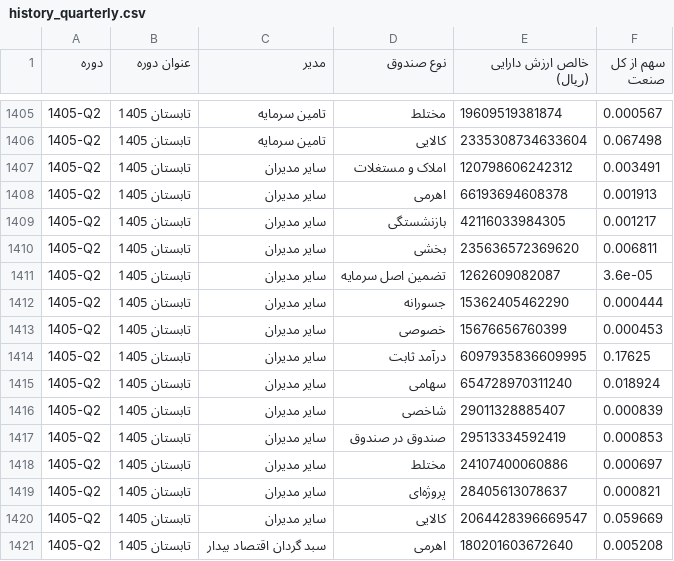
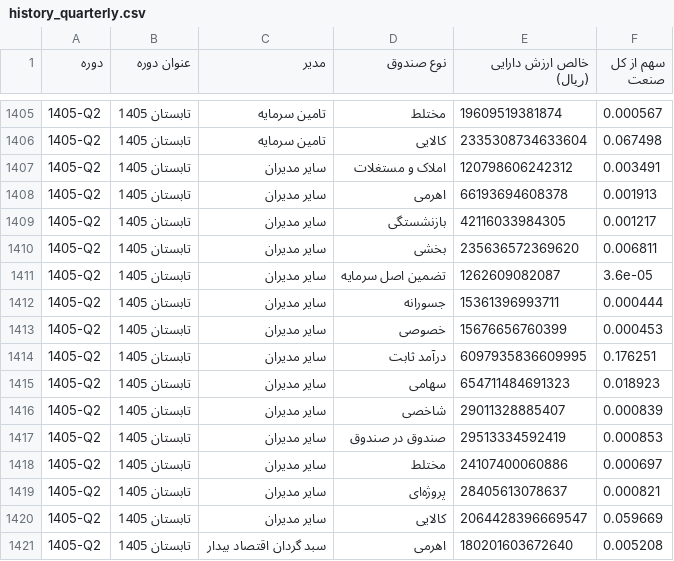
Before and after one commit to gh-azad/fund-market-report, a CSV file: history_quarterly.csv, drawn as a sheet; only a part is shown, gaps mark what is left out.

Commit message:
data update 2026-10-12

```diff
--- a/history_quarterly.csv
+++ b/history_quarterly.csv
@@ -1411,6 +1411,6 @@
 1405-Q2,تابستان 1405,سایر مدیران,تضمین اصل سرمایه,1262609082087,3.6e-05
-1405-Q2,تابستان 1405,سایر مدیران,جسورانه,15362405462290,0.000444
+1405-Q2,تابستان 1405,سایر مدیران,جسورانه,15361396993711,0.000444
 1405-Q2,تابستان 1405,سایر مدیران,خصوصی,15676656760399,0.000453
-1405-Q2,تابستان 1405,سایر مدیران,درآمد ثابت,6097935836609995,0.17625
-1405-Q2,تابستان 1405,سایر مدیران,سهامی,654728970311240,0.018924
+1405-Q2,تابستان 1405,سایر مدیران,درآمد ثابت,6097935836609995,0.176251
+1405-Q2,تابستان 1405,سایر مدیران,سهامی,654711484691323,0.018923
 1405-Q2,تابستان 1405,سایر مدیران,شاخصی,29011328885407,0.000839
```
Also changed, not shown: history.csv, history_monthly.csv, 1 other file.
